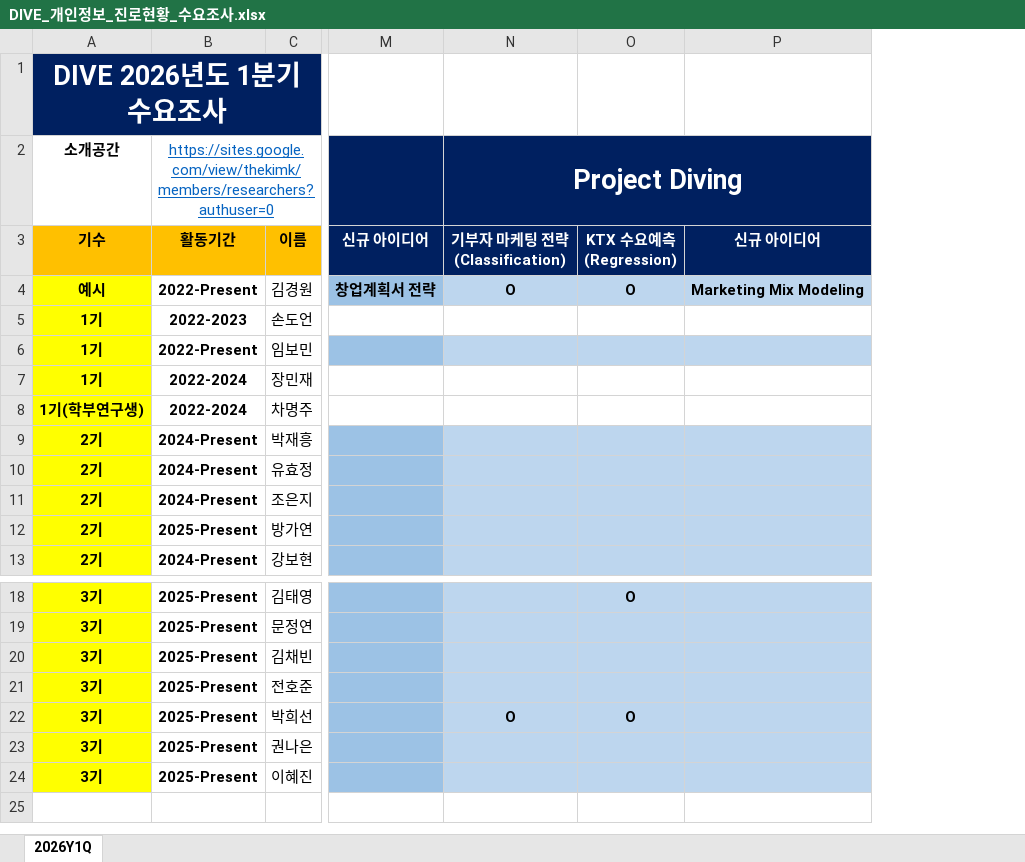
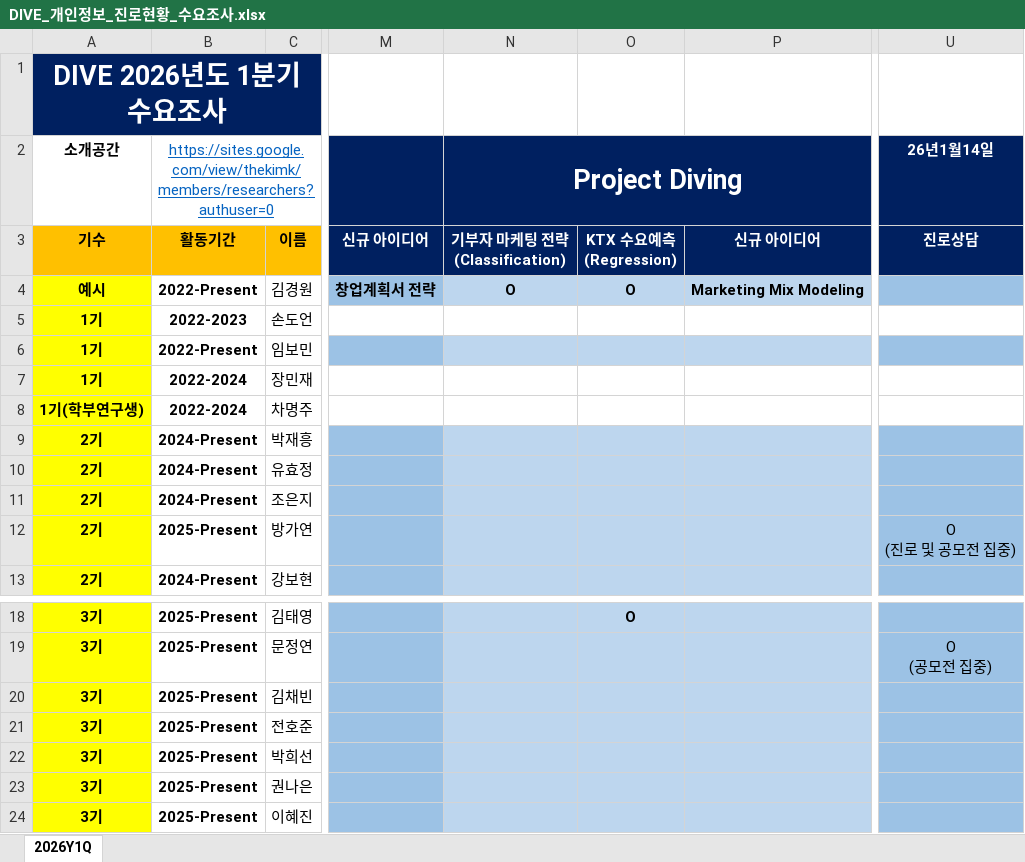
Before and after one commit to DataWizardd/DEBA-Research, an Excel workbook: [Document]/소개운영자료/DIVE_개인정보_진로현황_수요조사.xlsx, sheet 2026Y1Q, drawn as a sheet; only a part is shown, gaps mark what is left out; values as stored, in another font and other column widths than the file's, no borders; ↵ is a line break in a cell; the diff names each change by its address in the sheet, - before the commit and + after, or states it on an @@ line.

```diff
--- a/[Document]/소개운영자료/DIVE_개인정보_진로현황_수요조사.xlsx (sheet 2026Y1Q)
+++ b/[Document]/소개운영자료/DIVE_개인정보_진로현황_수요조사.xlsx (sheet 2026Y1Q)
+column U (진로상담), row 2: 26년1월14일; row 12: O ↵ (진로 및 공모전 집중); row 19: O ↵ (공모전 집중)
-N22 (기부자 마케팅 전략(Classification)): O
+N22 (기부자 마케팅 전략(Classification)): (empty)
-O22 (KTX 수요예측 (Regression)): O
+O22 (KTX 수요예측 (Regression)): (empty)
```
Also changed, not shown: 1 other file.
